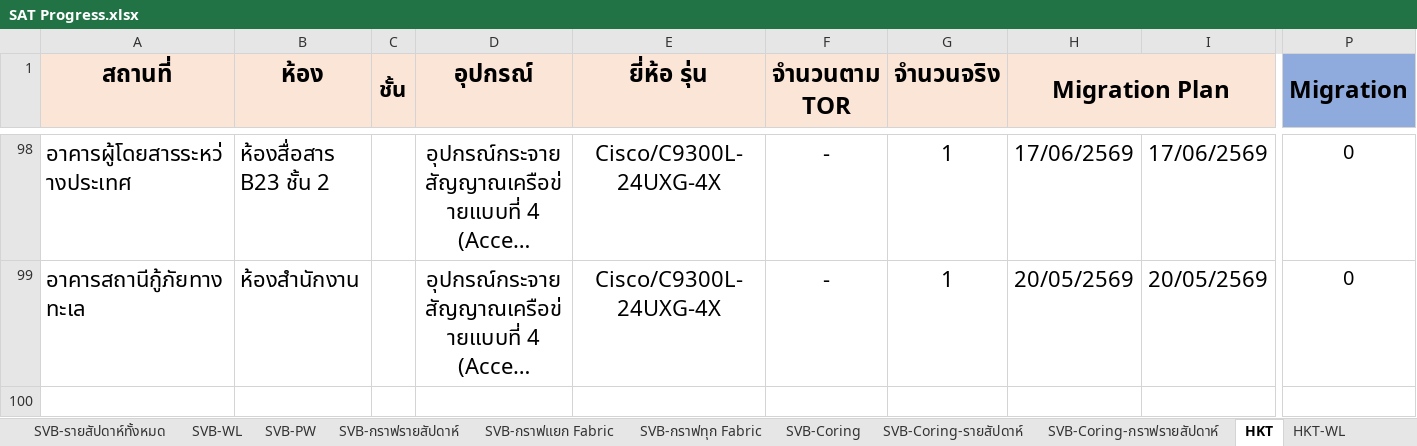
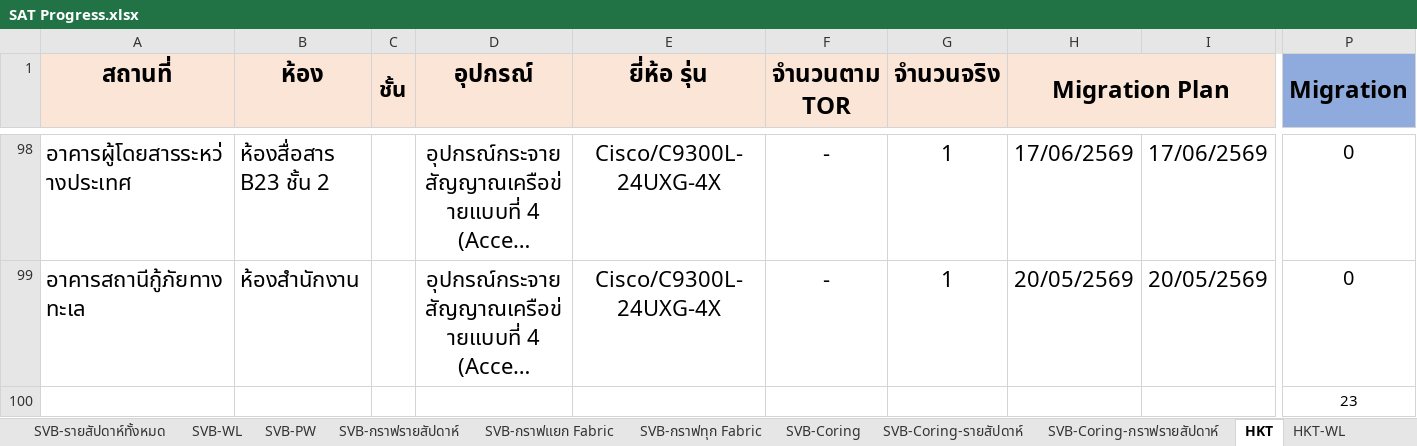
Before and after one commit to watanyu158/hkt-migr-dashboard, an Excel workbook: backend/SAT Progress.xlsx, sheet HKT, drawn as a sheet; only a part is shown, gaps mark what is left out; long unchanged cells end in …; values as stored, in another font and other column widths than the file's, no borders; rows hold the shown columns only; the diff covers the shown part only; the diff names each change by its address in the sheet, - before the commit and + after, or states it on an @@ line.

```diff
--- a/backend/SAT Progress.xlsx (sheet HKT)
+++ b/backend/SAT Progress.xlsx (sheet HKT)
+row 100:  |  |  |  |  |  |  |  |  | 23
```
Also changed, not shown: 72 edited cells and merged cells elsewhere in this sheet, sheet HQ, hidden cells, charts or pictures.
